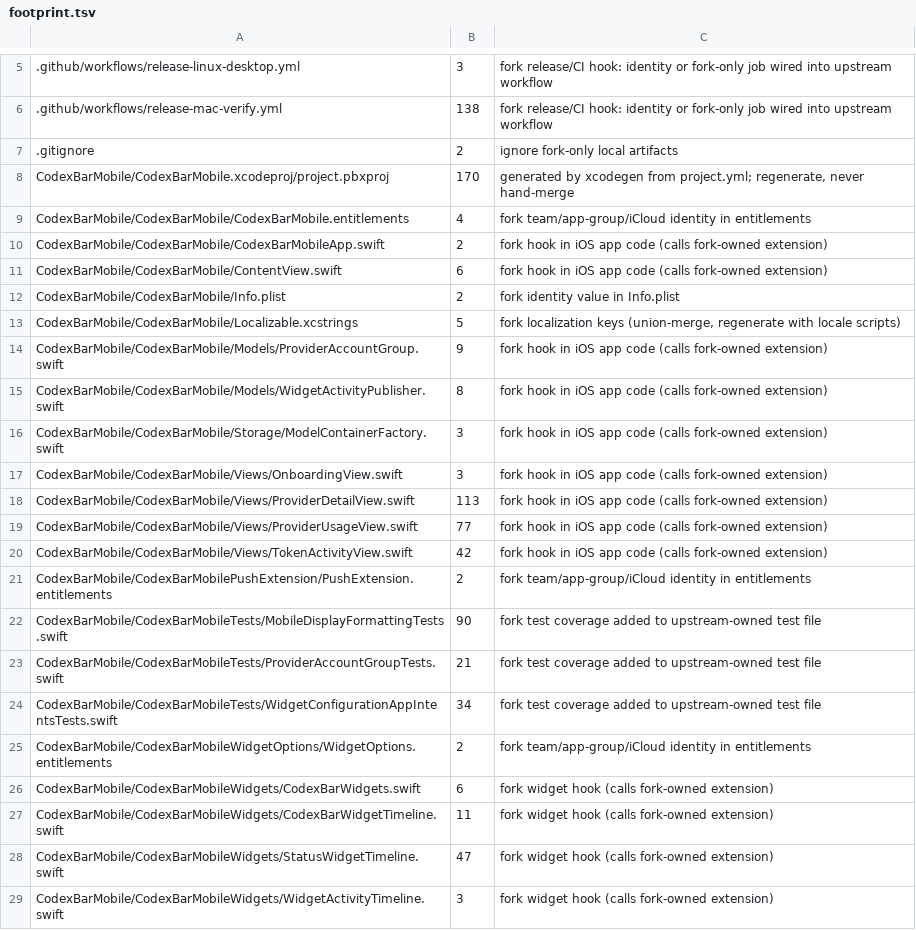
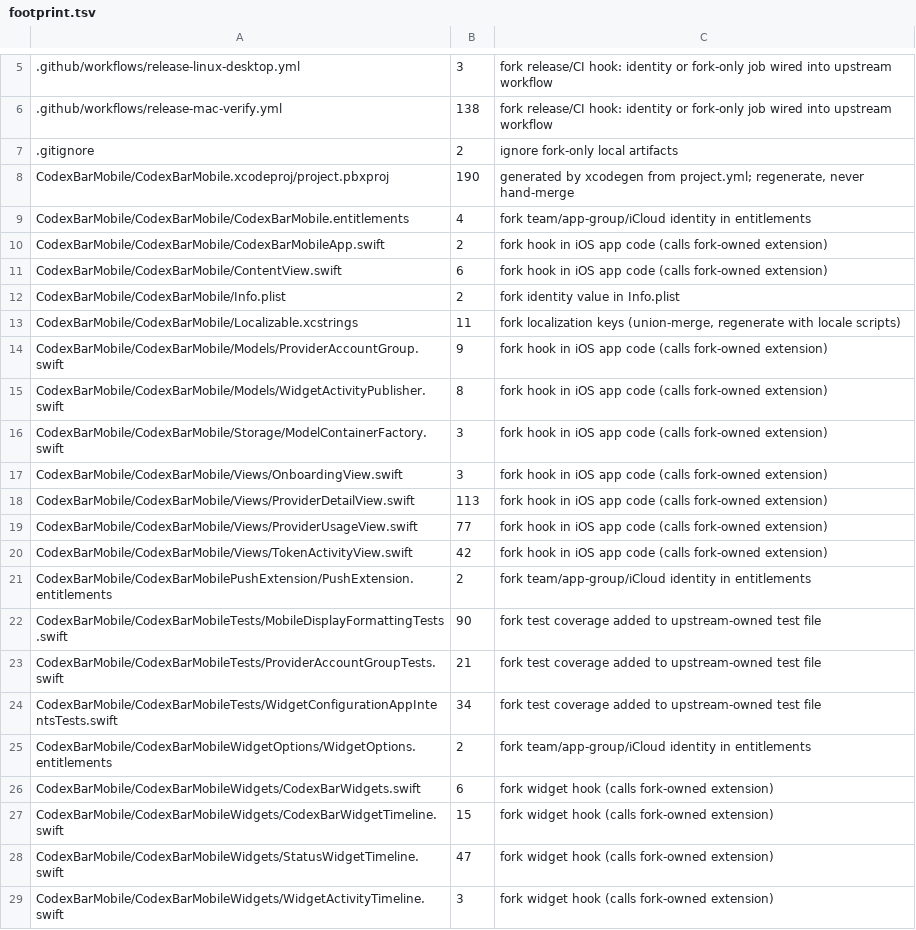
Before and after one commit to audichuang/CodexBar-Mobile, a TSV file: fork/footprint.tsv, drawn as a sheet; only a part is shown, gaps mark what is left out.

Commit message:
feat(widget): 額度 Widget 顯示用完時間、依急迫度排序帳號、資料新鮮度與鎖定畫面版型
footprint：pbxproj 因三個新 fork 檔案上調、Localizable 新增 6 個 key、CodexBarWidgetTimeline 新增 ticking hook。

```diff
--- a/fork/footprint.tsv
+++ b/fork/footprint.tsv
@@ -7,3 +7,3 @@
 .gitignore	2	ignore fork-only local artifacts
-CodexBarMobile/CodexBarMobile.xcodeproj/project.pbxproj	170	generated by xcodegen from project.yml; regenerate, never hand-merge
+CodexBarMobile/CodexBarMobile.xcodeproj/project.pbxproj	190	generated by xcodegen from project.yml; regenerate, never hand-merge
 CodexBarMobile/CodexBarMobile/CodexBarMobile.entitlements	4	fork team/app-group/iCloud identity in entitlements
@@ -12,3 +12,3 @@ CodexBarMobile/CodexBarMobile/ContentView.swift	6	fork hook in iOS app code (cal
 CodexBarMobile/CodexBarMobile/Info.plist	2	fork identity value in Info.plist
-CodexBarMobile/CodexBarMobile/Localizable.xcstrings	5	fork localization keys (union-merge, regenerate with locale scripts)
+CodexBarMobile/CodexBarMobile/Localizable.xcstrings	11	fork localization keys (union-merge, regenerate with locale scripts)
 CodexBarMobile/CodexBarMobile/Models/ProviderAccountGroup.swift	9	fork hook in iOS app code (calls fork-owned extension)
@@ -26,3 +26,3 @@ CodexBarMobile/CodexBarMobileWidgetOptions/WidgetOptions.entitlements	2	fork tea
 CodexBarMobile/CodexBarMobileWidgets/CodexBarWidgets.swift	6	fork widget hook (calls fork-owned extension)
-CodexBarMobile/CodexBarMobileWidgets/CodexBarWidgetTimeline.swift	11	fork widget hook (calls fork-owned extension)
+CodexBarMobile/CodexBarMobileWidgets/CodexBarWidgetTimeline.swift	15	fork widget hook (calls fork-owned extension)
 CodexBarMobile/CodexBarMobileWidgets/StatusWidgetTimeline.swift	47	fork widget hook (calls fork-owned extension)
```
Also changed, not shown: 12 other files.
